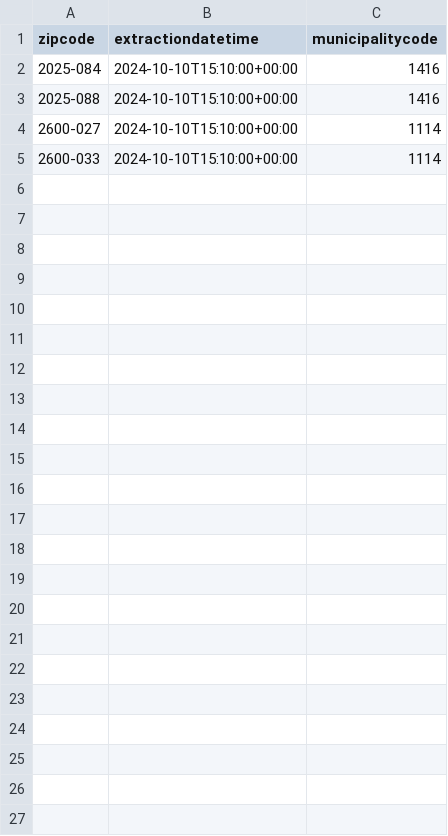
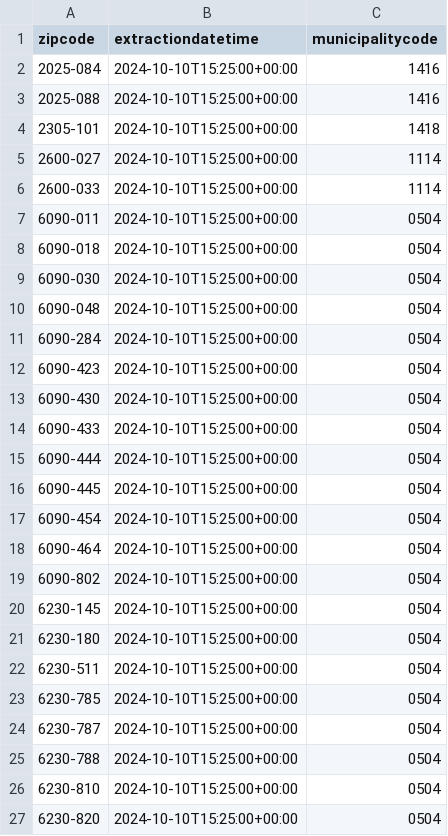
Before and after one commit to pmaf/scrape-power-outages-portugal, a CSV file: outages-per-geography.csv, drawn as a sheet.

```diff
--- a/outages-per-geography.csv
+++ b/outages-per-geography.csv
@@ -1,5 +1,27 @@
 zipcode,extractiondatetime,municipalitycode
-2025-084,2024-10-10T15:10:00+00:00,1416
-2025-088,2024-10-10T15:10:00+00:00,1416
-2600-027,2024-10-10T15:10:00+00:00,1114
-2600-033,2024-10-10T15:10:00+00:00,1114
+2025-084,2024-10-10T15:25:00+00:00,1416
+2025-088,2024-10-10T15:25:00+00:00,1416
+2305-101,2024-10-10T15:25:00+00:00,1418
+2600-027,2024-10-10T15:25:00+00:00,1114
+2600-033,2024-10-10T15:25:00+00:00,1114
+6090-011,2024-10-10T15:25:00+00:00,0504
+6090-018,2024-10-10T15:25:00+00:00,0504
+6090-030,2024-10-10T15:25:00+00:00,0504
+6090-048,2024-10-10T15:25:00+00:00,0504
+6090-284,2024-10-10T15:25:00+00:00,0504
+6090-423,2024-10-10T15:25:00+00:00,0504
+6090-430,2024-10-10T15:25:00+00:00,0504
+6090-433,2024-10-10T15:25:00+00:00,0504
+6090-444,2024-10-10T15:25:00+00:00,0504
+6090-445,2024-10-10T15:25:00+00:00,0504
+6090-454,2024-10-10T15:25:00+00:00,0504
+6090-464,2024-10-10T15:25:00+00:00,0504
+6090-802,2024-10-10T15:25:00+00:00,0504
+6230-145,2024-10-10T15:25:00+00:00,0504
+6230-180,2024-10-10T15:25:00+00:00,0504
+6230-511,2024-10-10T15:25:00+00:00,0504
+6230-785,2024-10-10T15:25:00+00:00,0504
+6230-787,2024-10-10T15:25:00+00:00,0504
+6230-788,2024-10-10T15:25:00+00:00,0504
+6230-810,2024-10-10T15:25:00+00:00,0504
+6230-820,2024-10-10T15:25:00+00:00,0504
```
Also changed, not shown: 1 other file.
